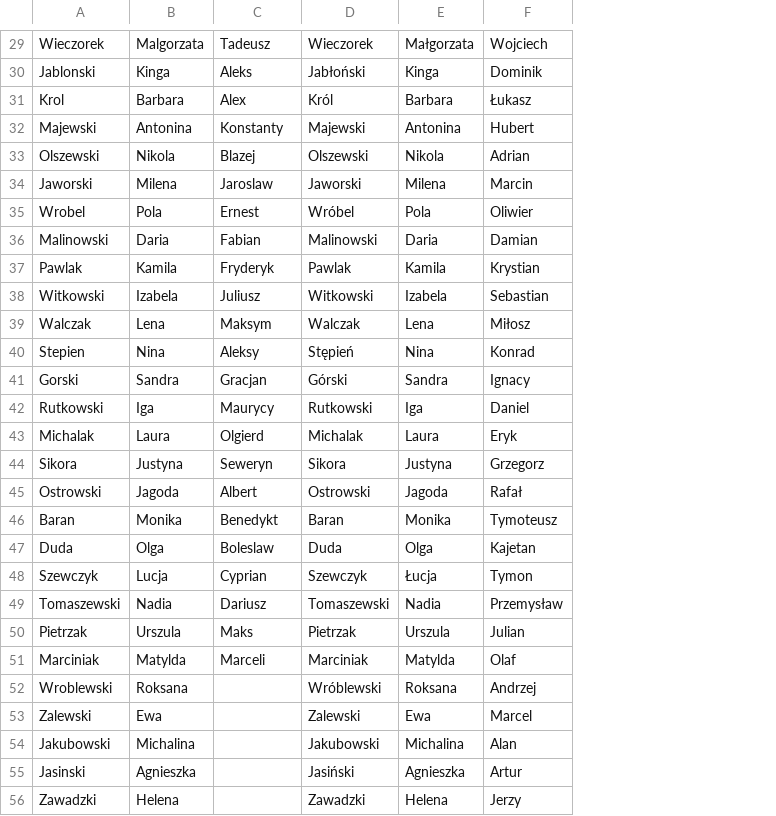
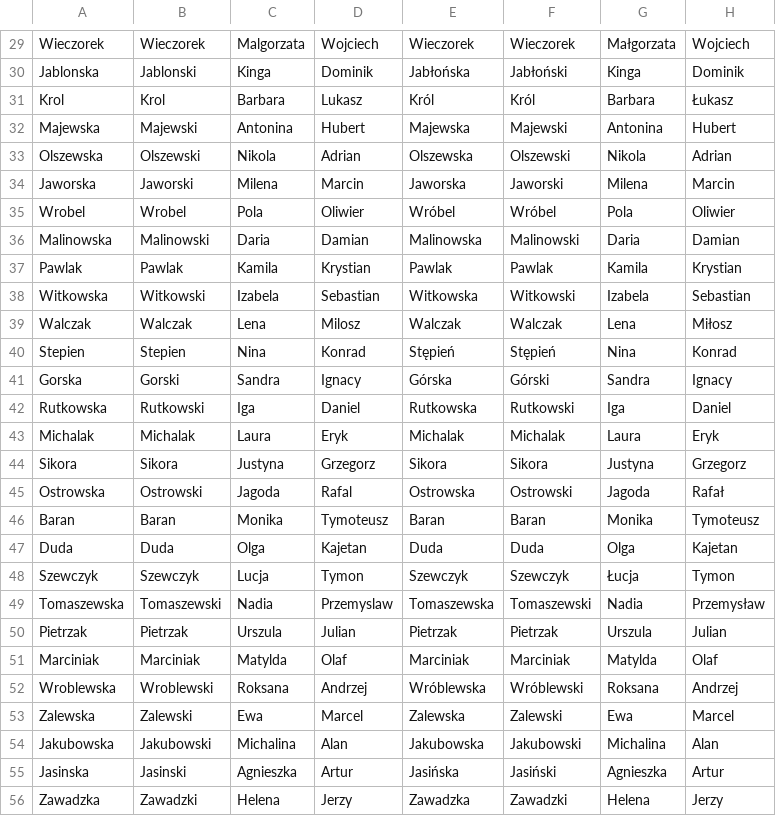
Before and after one commit to it-praktyk/PowerShell-Random-Works, a CSV file: cultures/pl-PL.csv, drawn as a sheet; only a part is shown, gaps mark what is left out; addresses are those after the commit; the diff covers the shown part only; the diff names each change by its address in the sheet, - before the commit and + after, or states it on an @@ line.

```diff
--- a/cultures/pl-PL.csv
+++ b/cultures/pl-PL.csv
+column A, rows 29-56: Wieczorek | Jablonska | Krol | Majewska | Olszewska | Jaworska | Wrobel | Malinowska | Pawlak | Witkowska | Walczak | Stepien | Gorska | Rutkowska | Michalak | Sikora | Ostrowska | Baran | Duda | Szewczyk | Tomaszewska | Pietrzak | Marciniak | Wroblewska | Zalewska | Jakubowska | Jasinska | Zawadzka
+column E, rows 29-56: Wieczorek | Jabłońska | Król | Majewska | Olszewska | Jaworska | Wróbel | Malinowska | Pawlak | Witkowska | Walczak | Stępień | Górska | Rutkowska | Michalak | Sikora | Ostrowska | Baran | Duda | Szewczyk | Tomaszewska | Pietrzak | Marciniak | Wróblewska | Zalewska | Jakubowska | Jasińska | Zawadzka
-D29: Tadeusz
+D29: Wojciech
-D30: Aleks
+D30: Dominik
-D31: Alex
+D31: Lukasz
-D32: Konstanty
+D32: Hubert
-D33: Blazej
+D33: Adrian
-D34: Jaroslaw
+D34: Marcin
-D35: Ernest
+D35: Oliwier
-D36: Fabian
+D36: Damian
-D37: Fryderyk
+D37: Krystian
-D38: Juliusz
+D38: Sebastian
-D39: Maksym
+D39: Milosz
-D40: Aleksy
+D40: Konrad
-D41: Gracjan
+D41: Ignacy
-D42: Maurycy
+D42: Daniel
-D43: Olgierd
+D43: Eryk
-D44: Seweryn
+D44: Grzegorz
-D45: Albert
+D45: Rafal
-D46: Benedykt
+D46: Tymoteusz
-D47: Boleslaw
+D47: Kajetan
-D48: Cyprian
+D48: Tymon
-D49: Dariusz
+D49: Przemyslaw
-D50: Maks
+D50: Julian
-D51: Marceli
+D51: Olaf
-D52: (empty)
+D52: Andrzej
-D53: (empty)
+D53: Marcel
-D54: (empty)
+D54: Alan
-D55: (empty)
+D55: Artur
-D56: (empty)
+D56: Jerzy
```
Also changed, not shown: 74 edited cells elsewhere in this file, cultures/en-US.csv.
